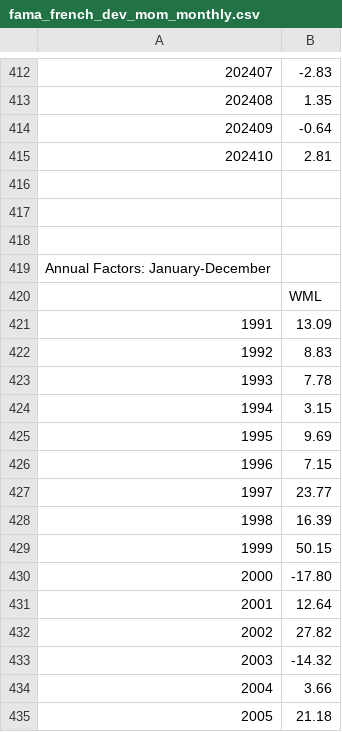
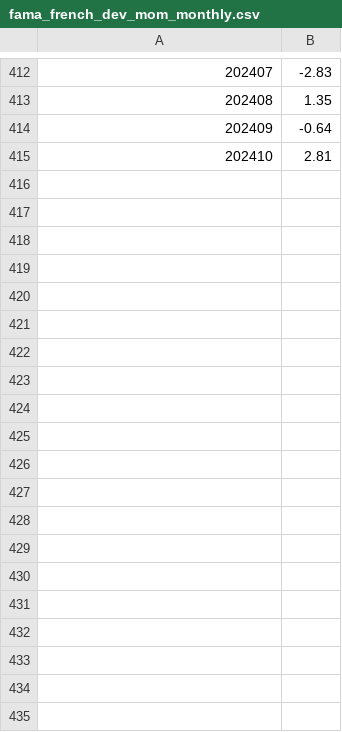
Before and after one commit to mattmg-sys/Indexes, a CSV file: fama_french_dev_mom_monthly.csv, drawn as a sheet; only a part is shown, gaps mark what is left out; the diff covers the shown part only; the diff names each change by its address in the sheet, - before the commit and + after, or states it on an @@ line.

Commit message:
Update fama_french_dev_mom_monthly.csv

```diff
--- a/fama_french_dev_mom_monthly.csv
+++ b/fama_french_dev_mom_monthly.csv
-row 416: (empty)
-row 417: (empty)
-row 418: (empty)
-row 419: Annual Factors: January-December
-row 420:  | WML
-row 421: 1991 | 13.09
-row 422: 1992 | 8.83
-row 423: 1993 | 7.78
-row 424: 1994 | 3.15
-row 425: 1995 | 9.69
-row 426: 1996 | 7.15
-row 427: 1997 | 23.77
-row 428: 1998 | 16.39
-row 429: 1999 | 50.15
-row 430: 2000 | -17.80
-row 431: 2001 | 12.64
-row 432: 2002 | 27.82
-row 433: 2003 | -14.32
-row 434: 2004 | 3.66
-row 435: 2005 | 21.18
```
Also changed, not shown: 18 removed rows elsewhere in this file.
